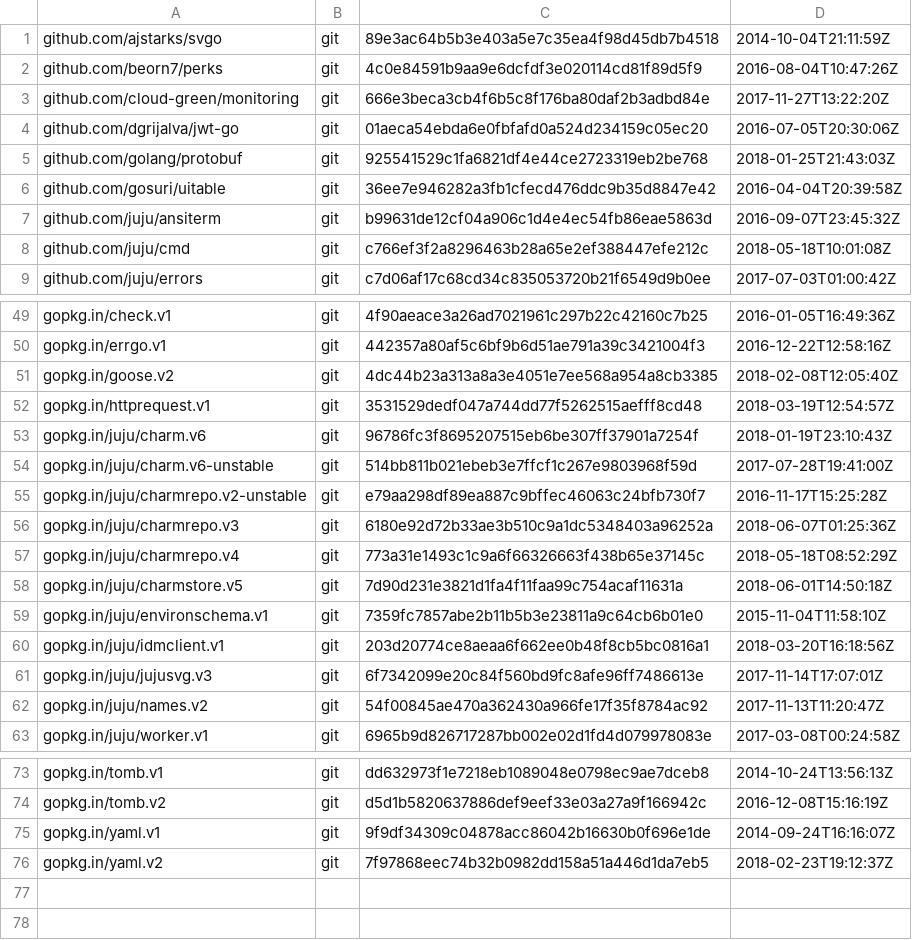
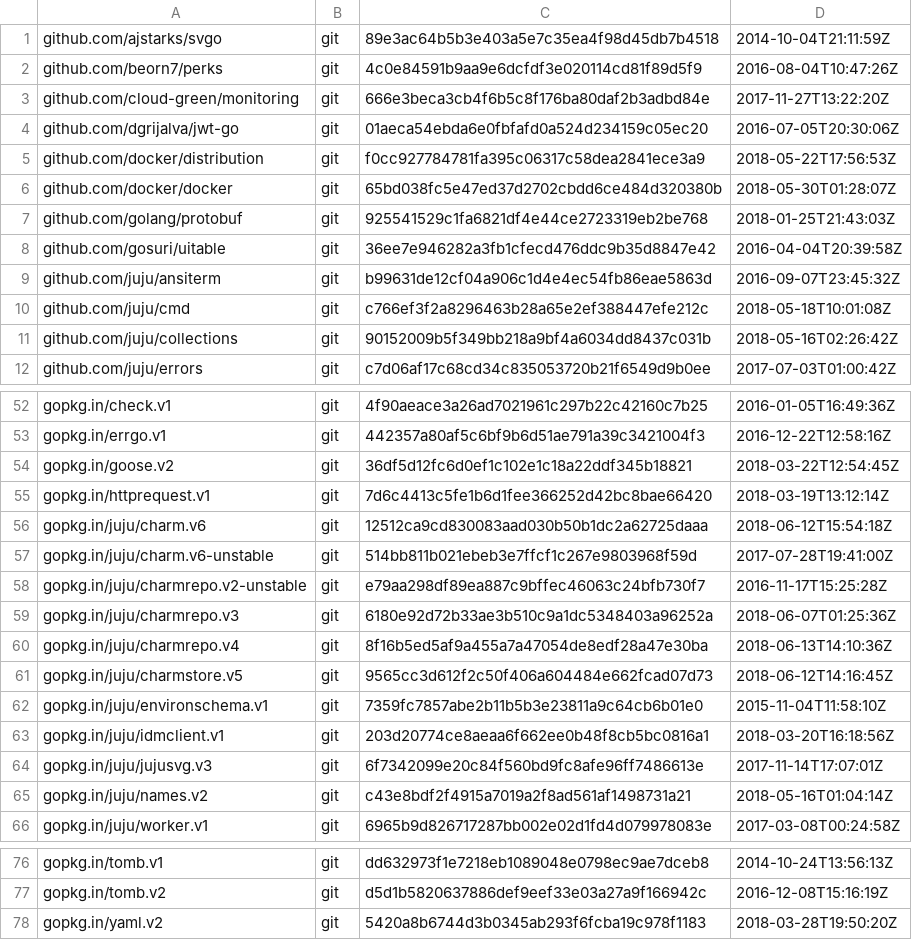
Before and after one commit to tu-pm/charmstore-client, a TSV file: dependencies.tsv, drawn as a sheet; only a part is shown, gaps mark what is left out; the diff covers the shown part only.

Commit message:
cmd/charm/charmcmd: implement docker resource upload
This allows the charm command to upload a docker resource to
the charmstore's associated docker registry.

```diff
--- a/dependencies.tsv
+++ b/dependencies.tsv
@@ -4,2 +4,4 @@ github.com/cloud-green/monitoring	git	666e3beca3cb4f6b5c8f176ba80daf2b3adbd84e	2
 github.com/dgrijalva/jwt-go	git	01aeca54ebda6e0fbfafd0a524d234159c05ec20	2016-07-05T20:30:06Z
+github.com/docker/distribution	git	f0cc927784781fa395c06317c58dea2841ece3a9	2018-05-22T17:56:53Z
+github.com/docker/docker	git	65bd038fc5e47ed37d2702cbdd6ce484d320380b	2018-05-30T01:28:07Z
 github.com/golang/protobuf	git	925541529c1fa6821df4e44ce2723319eb2be768	2018-01-25T21:43:03Z
@@ -8,2 +10,3 @@ github.com/juju/ansiterm	git	b99631de12cf04a906c1d4e4ec54fb86eae5863d	2016-09-07
 github.com/juju/cmd	git	c766ef3f2a8296463b28a65e2ef388447efe212c	2018-05-18T10:01:08Z
+github.com/juju/collections	git	90152009b5f349bb218a9bf4a6034dd8437c031b	2018-05-16T02:26:42Z
 github.com/juju/errors	git	c7d06af17c68cd34c835053720b21f6549d9b0ee	2017-07-03T01:00:42Z
@@ -50,5 +53,5 @@ gopkg.in/check.v1	git	4f90aeace3a26ad7021961c297b22c42160c7b25	2016-01-05T16:49:
 gopkg.in/errgo.v1	git	442357a80af5c6bf9b6d51ae791a39c3421004f3	2016-12-22T12:58:16Z
-gopkg.in/goose.v2	git	4dc44b23a313a8a3e4051e7ee568a954a8cb3385	2018-02-08T12:05:40Z
-gopkg.in/httprequest.v1	git	3531529dedf047a744dd77f5262515aefff8cd48	2018-03-19T12:54:57Z
-gopkg.in/juju/charm.v6	git	96786fc3f8695207515eb6be307ff37901a7254f	2018-01-19T23:10:43Z
+gopkg.in/goose.v2	git	36df5d12fc6d0ef1c102e1c18a22ddf345b18821	2018-03-22T12:54:45Z
+gopkg.in/httprequest.v1	git	7d6c4413c5fe1b6d1fee366252d42bc8bae66420	2018-03-19T13:12:14Z
+gopkg.in/juju/charm.v6	git	12512ca9cd830083aad030b50b1dc2a62725daaa	2018-06-12T15:54:18Z
 gopkg.in/juju/charm.v6-unstable	git	514bb811b021ebeb3e7ffcf1c267e9803968f59d	2017-07-28T19:41:00Z
@@ -56,4 +59,4 @@ gopkg.in/juju/charmrepo.v2-unstable	git	e79aa298df89ea887c9bffec46063c24bfb730f7
 gopkg.in/juju/charmrepo.v3	git	6180e92d72b33ae3b510c9a1dc5348403a96252a	2018-06-07T01:25:36Z
-gopkg.in/juju/charmrepo.v4	git	773a31e1493c1c9a6f66326663f438b65e37145c	2018-05-18T08:52:29Z
-gopkg.in/juju/charmstore.v5	git	7d90d231e3821d1fa4f11faa99c754acaf11631a	2018-06-01T14:50:18Z
+gopkg.in/juju/charmrepo.v4	git	8f16b5ed5af9a455a7a47054de8edf28a47e30ba	2018-06-13T14:10:36Z
+gopkg.in/juju/charmstore.v5	git	9565cc3d612f2c50f406a604484e662fcad07d73	2018-06-12T14:16:45Z
 gopkg.in/juju/environschema.v1	git	7359fc7857abe2b11b5b3e23811a9c64cb6b01e0	2015-11-04T11:58:10Z
@@ -61,3 +64,3 @@ gopkg.in/juju/idmclient.v1	git	203d20774ce8aeaa6f662ee0b48f8cb5bc0816a1	2018-03-
 gopkg.in/juju/jujusvg.v3	git	6f7342099e20c84f560bd9fc8afe96ff7486613e	2017-11-14T17:07:01Z
-gopkg.in/juju/names.v2	git	54f00845ae470a362430a966fe17f35f8784ac92	2017-11-13T11:20:47Z
+gopkg.in/juju/names.v2	git	c43e8bdf2f4915a7019a2f8ad561af1498731a21	2018-05-16T01:04:14Z
 gopkg.in/juju/worker.v1	git	6965b9d826717287bb002e02d1fd4d079978083e	2017-03-08T00:24:58Z
@@ -74,3 +77,2 @@ gopkg.in/tomb.v1	git	dd632973f1e7218eb1089048e0798ec9ae7dceb8	2014-10-24T13:56:1
 gopkg.in/tomb.v2	git	d5d1b5820637886def9eef33e03a27a9f166942c	2016-12-08T15:16:19Z
-gopkg.in/yaml.v1	git	9f9df34309c04878acc86042b16630b0f696e1de	2014-09-24T16:16:07Z
-gopkg.in/yaml.v2	git	7f97868eec74b32b0982dd158a51a446d1da7eb5	2018-02-23T19:12:37Z
+gopkg.in/yaml.v2	git	5420a8b6744d3b0345ab293f6fcba19c978f1183	2018-03-28T19:50:20Z
```
Also changed, not shown: 6 edited cells elsewhere in this file, 6 other files.
